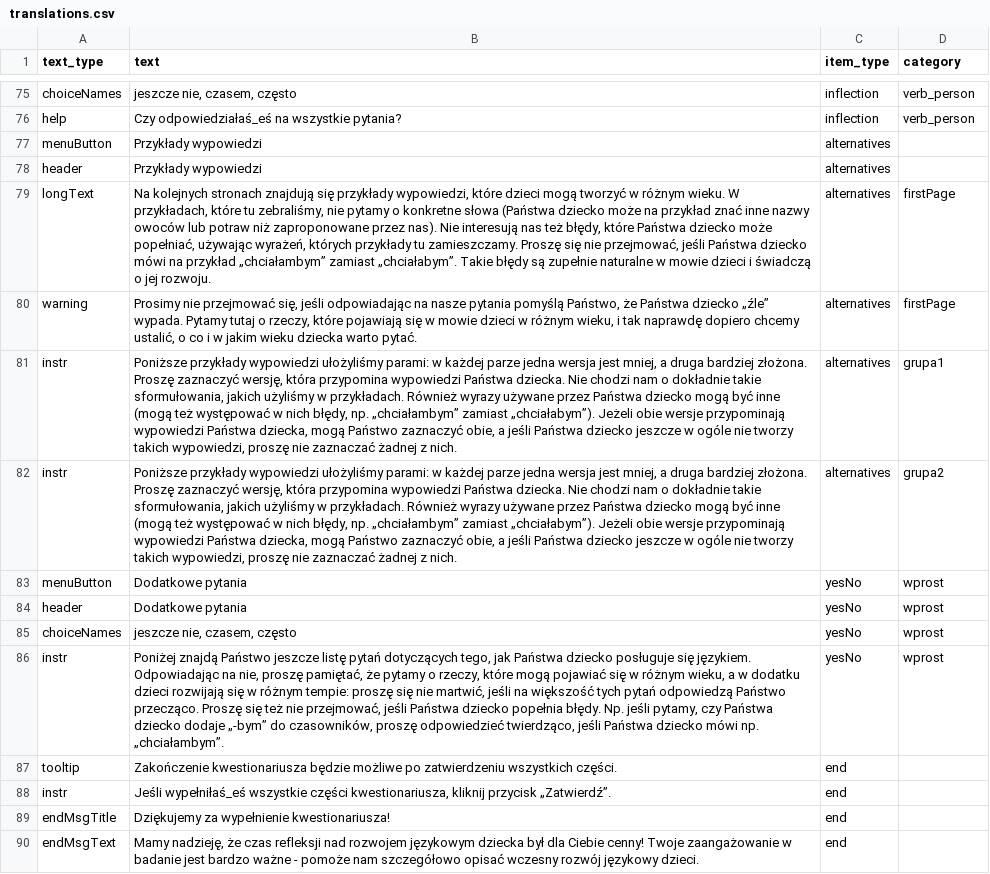
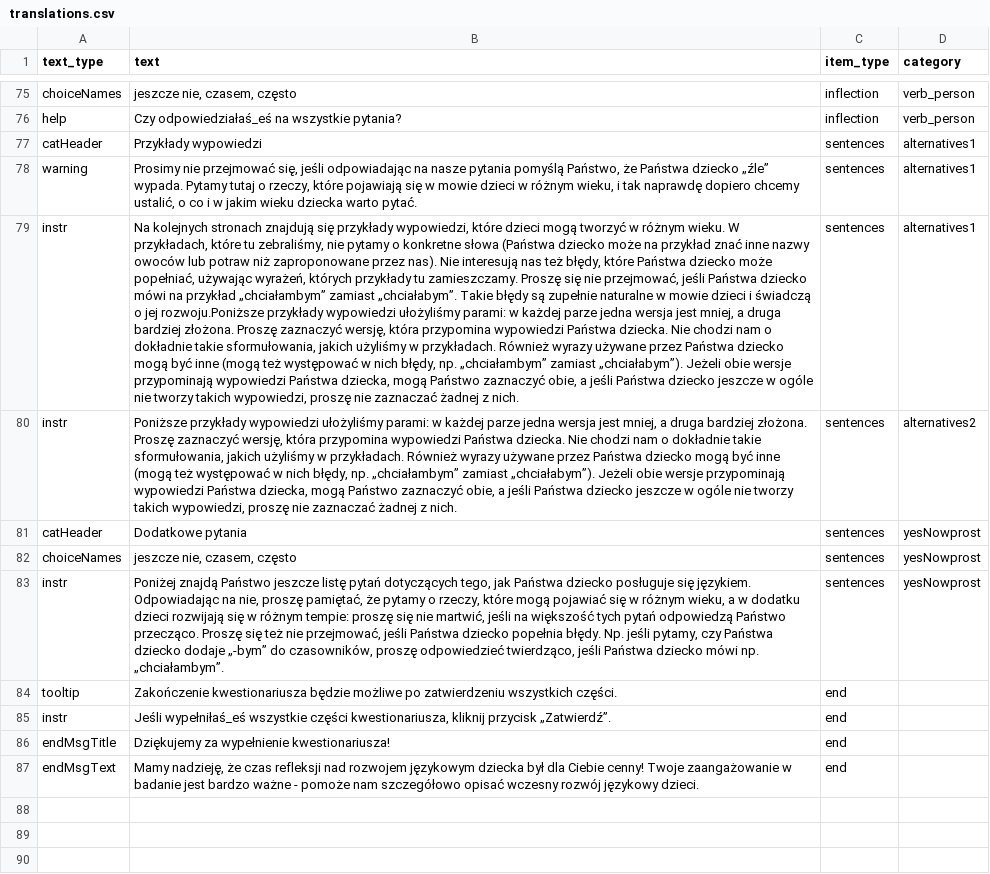
Before and after one commit to pikrol/CDI-online, a CSV file: www/languages/pl/forms/static/ws-gram-p2/translations.csv, drawn as a sheet; only a part is shown, gaps mark what is left out; removed rows and columns are numbered as before the commit, all else as after; the diff names each change by its address in the sheet, - before the commit and + after, or states it on an @@ line.

```diff
--- a/www/languages/pl/forms/static/ws-gram-p2/translations.csv
+++ b/www/languages/pl/forms/static/ws-gram-p2/translations.csv
-row 77: menuButton | Przykłady wypowiedzi | alternatives
-row 78: header | Przykłady wypowiedzi | alternatives
-row 79: longText | Na kolejnych stronach znajdują się przykłady wypowiedzi, które dzieci mogą tworzyć w różnym wieku. W przykładach, które tu zebraliśmy, nie pytamy o konkretne słowa (Państwa dziecko może na przykład znać inne nazwy owoców lub potraw niż zaproponowane przez nas). Nie interesują nas też błędy, które Państwa dziecko może popełniać, używając wyrażeń, których przykłady tu zamieszczamy. Proszę się nie przejmować, jeśli Państwa dziecko mówi na przykład „chciałambym” zamiast „chciałabym”. Takie błędy są zupełnie naturalne w mowie dzieci i świadczą o jej rozwoju. | alternatives | firstPage
+row 77: catHeader | Przykłady wypowiedzi | sentences | alternatives1
-C78:C80 (item_type): alternatives
+C78:C80 (item_type): sentences
-D78 (category): firstPage
+D78 (category): alternatives1
-B79 (text): Poniższe przykłady wypowiedzi…
+B79 (text): Na kolejnych stronach znajdują się przykłady wypowiedzi, które dzieci mogą tworzyć w różnym wieku. W przykładach, które tu zebraliśmy, nie pytamy o konkretne słowa (Państwa dziecko może na przykład znać inne nazwy owoców lub potraw niż zaproponowane przez nas). Nie interesują nas też błędy, które Państwa dziecko może popełniać, używając wyrażeń, których przykłady tu zamieszczamy. Proszę się nie przejmować, jeśli Państwa dziecko mówi na przykład „chciałambym” zamiast „chciałabym”. Takie błędy są zupełnie naturalne w mowie dzieci i świadczą o jej rozwoju.Poniższe przykłady wypowiedzi…
-D79 (category): grupa1
+D79 (category): alternatives1
-D80 (category): grupa2
+D80 (category): alternatives2
-row 83: menuButton | Dodatkowe pytania | yesNo | wprost
-row 84: header | Dodatkowe pytania | yesNo | wprost
+row 81: catHeader | Dodatkowe pytania | sentences | yesNowprost
-C82:C83 (item_type): yesNo
+C82:C83 (item_type): sentences
-D82:D83 (category): wprost
+D82:D83 (category): yesNowprost
```
Also changed, not shown: www/languages/pl/forms/static/ws-gram-p2/items.csv, www/languages/pl/forms/static/ws-gram-p2/settings.csv.
